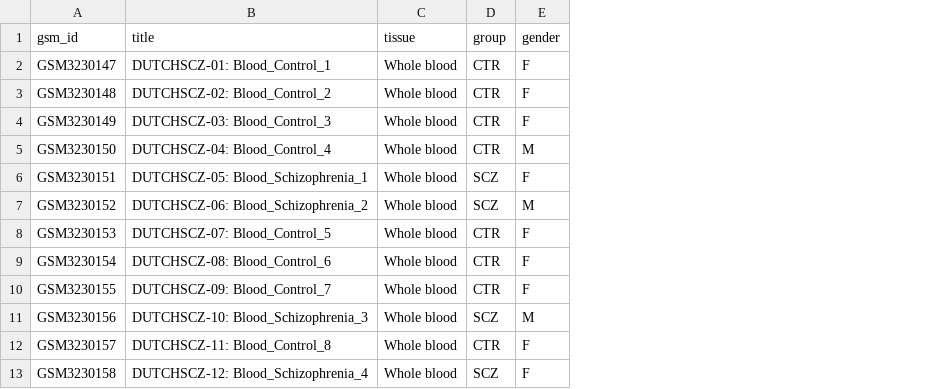
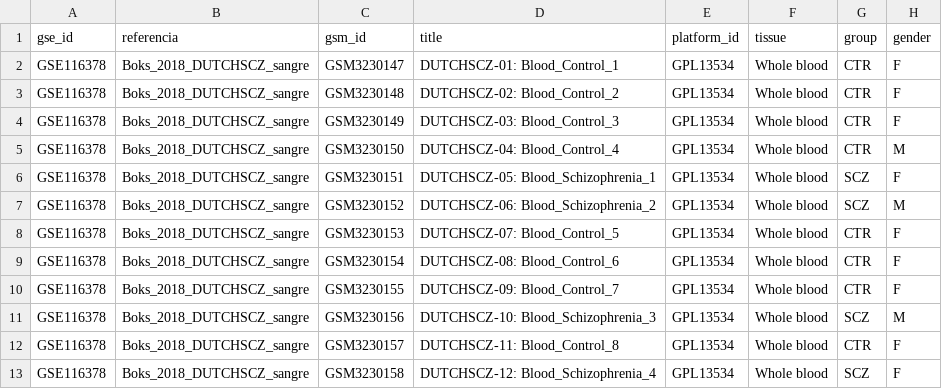
Before and after one commit to xKQAx/epigenetica_computacional, a CSV file: resultados/GSE116378_phenodata.csv, drawn as a sheet; only a part is shown; the diff names each change by its address in the sheet, - before the commit and + after, or states it on an @@ line.

Commit message:
Actualización del README.md y notebooks para reflejar el metaanálisis de metilación en esquizofrenia, incluyendo instrucciones de instalación en Ubuntu/Debian y la estructura de datos. Nuevos datasets y se añadieron nuevos archivos de resultados en el CSV combinado.

```diff
--- a/resultados/GSE116378_phenodata.csv
+++ b/resultados/GSE116378_phenodata.csv
+column A (gse_id), rows 2-13: all GSE116378
+column B (referencia), rows 2-13: all Boks_2018_DUTCHSCZ_sangre
+column E (platform_id), rows 2-13: all GPL13534
```
Also changed, not shown: 13 other files.
